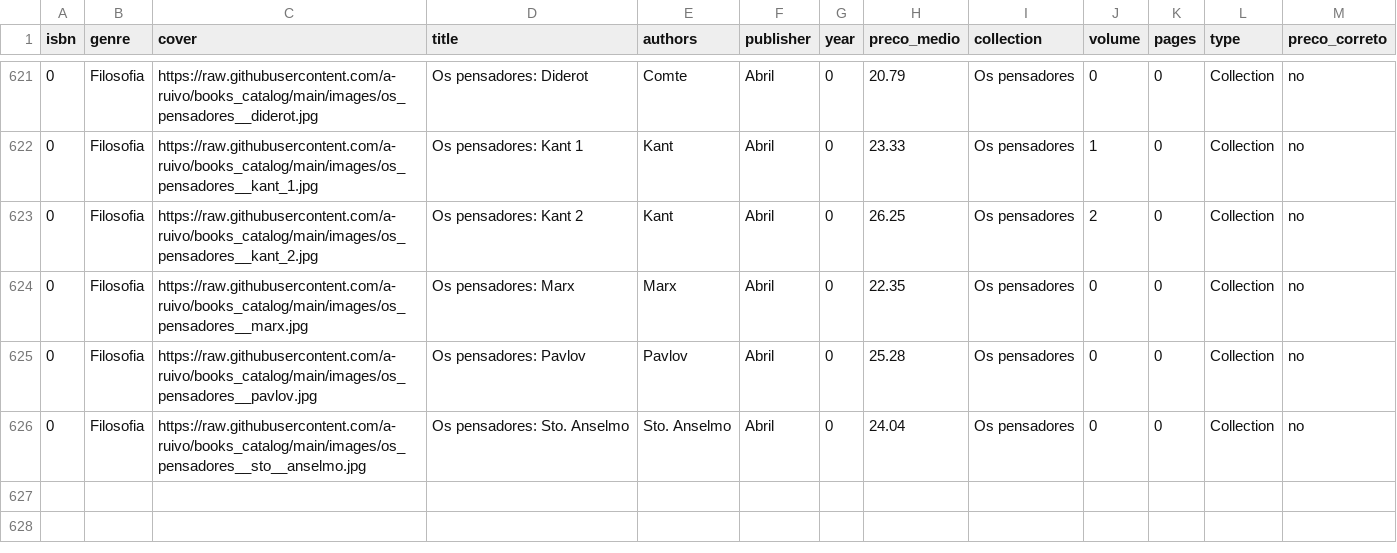
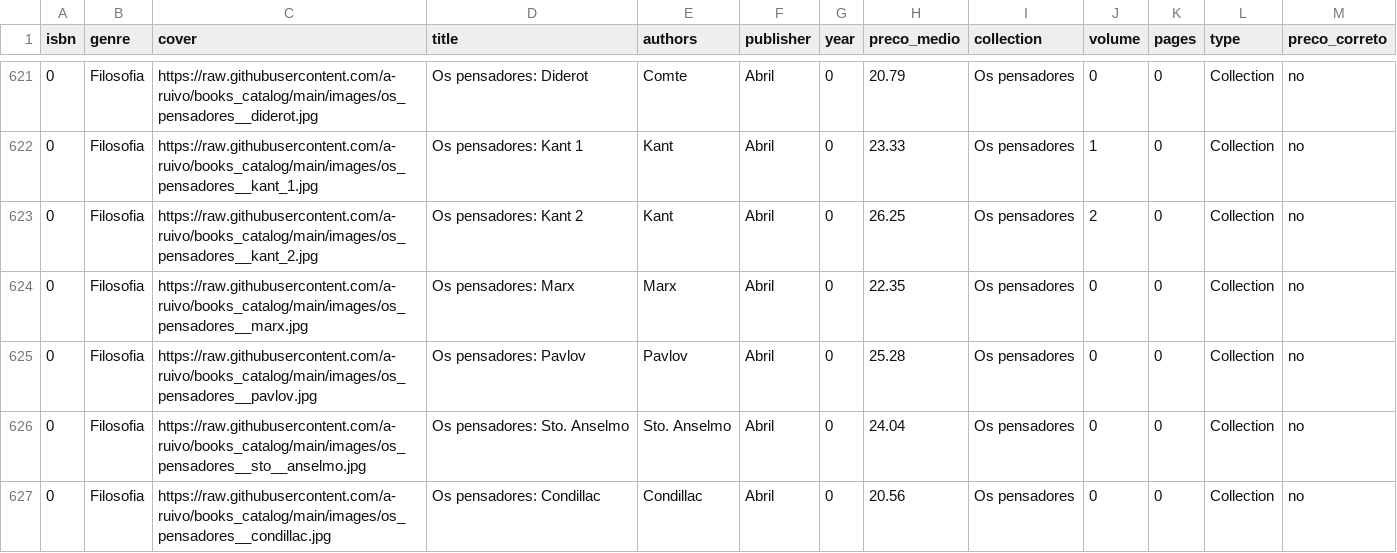
Before and after one commit to a-ruivo/books_catalog, a CSV file: livros.csv, drawn as a sheet; only a part is shown, gaps mark what is left out.

Commit message:
Atualização incremental via Streamlit

```diff
--- a/livros.csv
+++ b/livros.csv
@@ -626 +626,2 @@ isbn,genre,cover,title,authors,publisher,year,preco_medio,collection,volume,page
 0,Filosofia,https://raw.githubusercontent.com/a-ruivo/books_catalog/main/images/os_pensadores__sto__anselmo.jpg,Os pensadores: Sto. Anselmo,Sto. Anselmo,Abril,0,24.04,Os pensadores,0,0,Collection,no
+0,Filosofia,https://raw.githubusercontent.com/a-ruivo/books_catalog/main/images/os_pensadores__condillac.jpg,Os pensadores: Condillac,Condillac,Abril,0,20.56,Os pensadores,0,0,Collection,no
```
